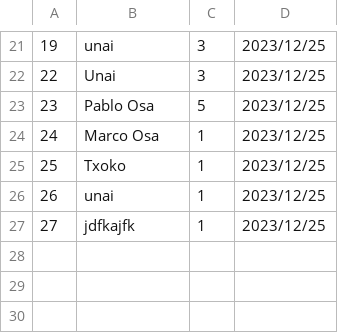
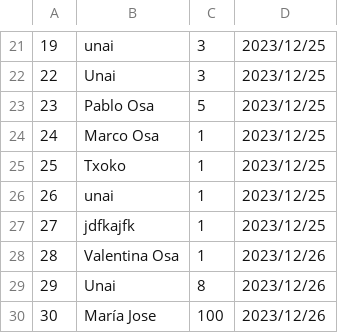
Before and after one commit to UnaiOlaiz/Proyecto-ZOO, a CSV file: ProyectoZooYarzabal3/Visitantes.csv, drawn as a sheet; only a part is shown, gaps mark what is left out; the diff names each change by its address in the sheet, - before the commit and + after, or states it on an @@ line.

```diff
--- a/ProyectoZooYarzabal3/Visitantes.csv
+++ b/ProyectoZooYarzabal3/Visitantes.csv
+row 28: 28 | Valentina Osa | 1 | 2023/12/26
+row 29: 29 | Unai | 8 | 2023/12/26
+row 30: 30 | María Jose | 100 | 2023/12/26
```
Also changed, not shown: ProyectoZooYarzabal3/Empleados.csv, 3 other files.
